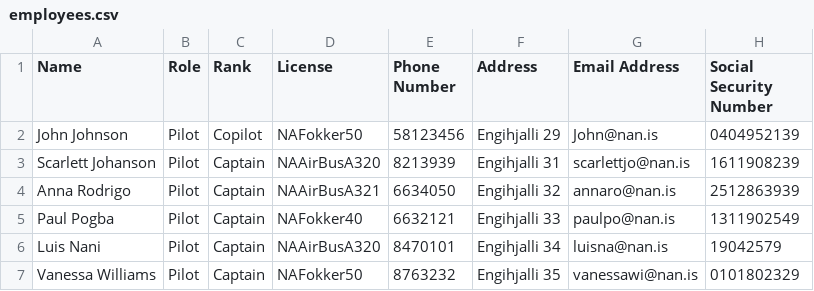
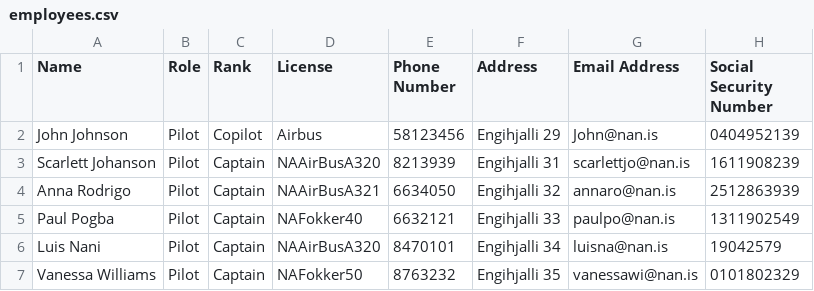
Before and after one commit to Jonsi30/verklegt_namskeid1_2023_h41, a CSV file: Files/employees.csv, drawn as a sheet; only a part is shown.

```diff
--- a/Files/employees.csv
+++ b/Files/employees.csv
@@ -1,3 +1,3 @@
 Name,Role,Rank,License,Phone Number,Address,Email Address,Social Security Number
-John Johnson,Pilot,Copilot,NAFokker50,58123456,Engihjalli 29,John@nan.is,0404952139
+John Johnson,Pilot,Copilot,Airbus,58123456,Engihjalli 29,John@nan.is,0404952139
 Scarlett Johanson,Pilot,Captain,NAAirBusA320,8213939,Engihjalli 31,scarlettjo@nan.is,1611908239
```
Also changed, not shown: Files/destinations.csv, Files/voyage.csv, 3 other files.
